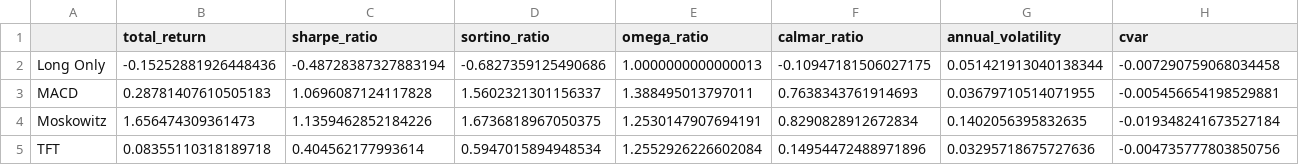
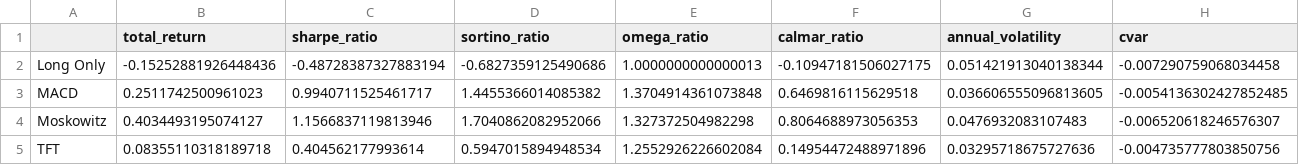
Before and after one commit to Lamino1788/TCC_TFT, a CSV file: Backtesting/Results/Metrics/Metrics_AverageRenda_Fixa.csv, drawn as a sheet; only a part is shown; the diff covers the shown part only; the diff names each change by its address in the sheet, - before the commit and + after, or states it on an @@ line.

```diff
--- a/Backtesting/Results/Metrics/Metrics_AverageRenda_Fixa.csv
+++ b/Backtesting/Results/Metrics/Metrics_AverageRenda_Fixa.csv
-B3 (total_return): 0.28781407610505183
+B3 (total_return): 0.2511742500961023
-C3 (sharpe_ratio): 1.0696087124117828
+C3 (sharpe_ratio): 0.9940711525461717
-D3 (sortino_ratio): 1.5602321301156337
+D3 (sortino_ratio): 1.4455366014085382
-E3 (omega_ratio): 1.388495013797011
+E3 (omega_ratio): 1.3704914361073848
-F3 (calmar_ratio): 0.7638343761914693
+F3 (calmar_ratio): 0.6469816115629518
-G3 (annual_volatility): 0.03679710514071955
+G3 (annual_volatility): 0.036606555096813605
-H3 (cvar): -0.005456654198529881
+H3 (cvar): -0.0054136302427852485
-B4 (total_return): 1.656474309361473
+B4 (total_return): 0.4034493195074127
-C4 (sharpe_ratio): 1.1359462852184226
+C4 (sharpe_ratio): 1.1566837119813946
-D4 (sortino_ratio): 1.6736818967050375
+D4 (sortino_ratio): 1.7040862082952066
-E4 (omega_ratio): 1.2530147907694191
+E4 (omega_ratio): 1.327372504982298
-F4 (calmar_ratio): 0.8290828912672834
+F4 (calmar_ratio): 0.8064688973056353
-G4 (annual_volatility): 0.1402056395832635
+G4 (annual_volatility): 0.0476932083107483
-H4 (cvar): -0.019348241673527184
+H4 (cvar): -0.006520618246576307
```
Also changed, not shown: 22 edited cells elsewhere in this file, Backtesting/Results/Metrics/Metrics_AverageEquity.csv, Backtesting/Results/Metrics/Metrics_BRL=X.csv, 17 other files.
